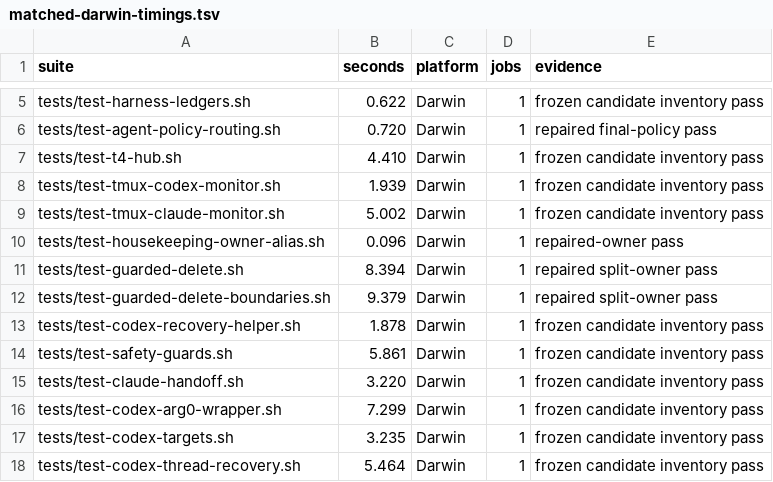
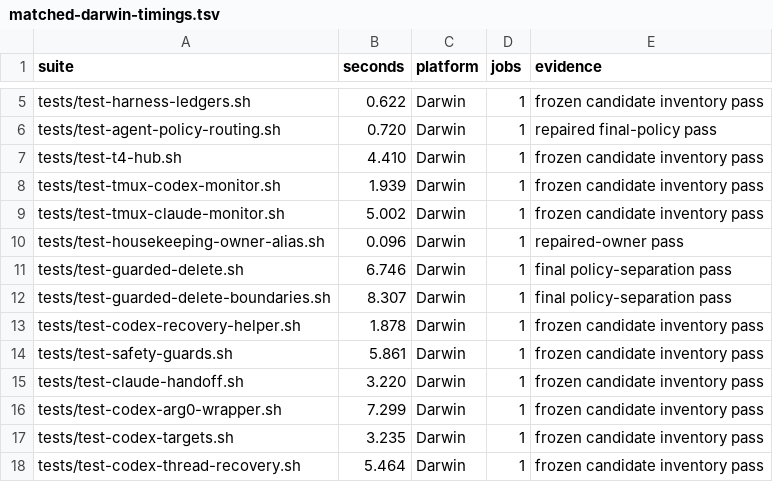
Before and after one commit to rioyokotalab/harness, a TSV file: docs/audits/nit002-essential-tests/matched-darwin-timings.tsv, drawn as a sheet; only a part is shown, gaps mark what is left out.

```diff
--- a/docs/audits/nit002-essential-tests/matched-darwin-timings.tsv
+++ b/docs/audits/nit002-essential-tests/matched-darwin-timings.tsv
@@ -10,4 +10,4 @@ tests/test-tmux-claude-monitor.sh	5.002	Darwin	1	frozen candidate inventory pass
 tests/test-housekeeping-owner-alias.sh	0.096	Darwin	1	repaired-owner pass
-tests/test-guarded-delete.sh	8.394	Darwin	1	repaired split-owner pass
-tests/test-guarded-delete-boundaries.sh	9.379	Darwin	1	repaired split-owner pass
+tests/test-guarded-delete.sh	6.746	Darwin	1	final policy-separation pass
+tests/test-guarded-delete-boundaries.sh	8.307	Darwin	1	final policy-separation pass
 tests/test-codex-recovery-helper.sh	1.878	Darwin	1	frozen candidate inventory pass
```
Also changed, not shown: docs/audits/nit002-essential-tests/inventory.tsv, 4 other files.
